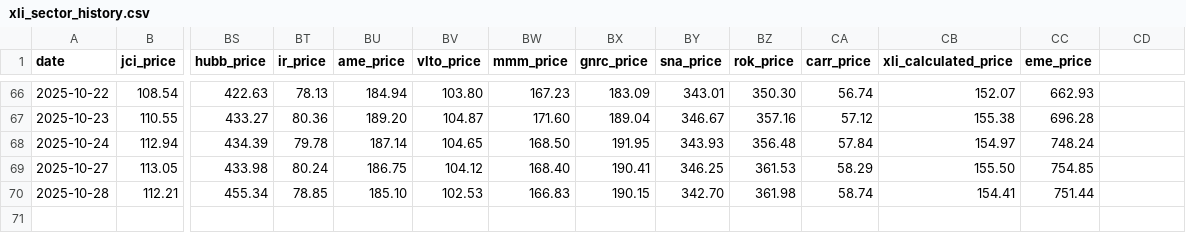
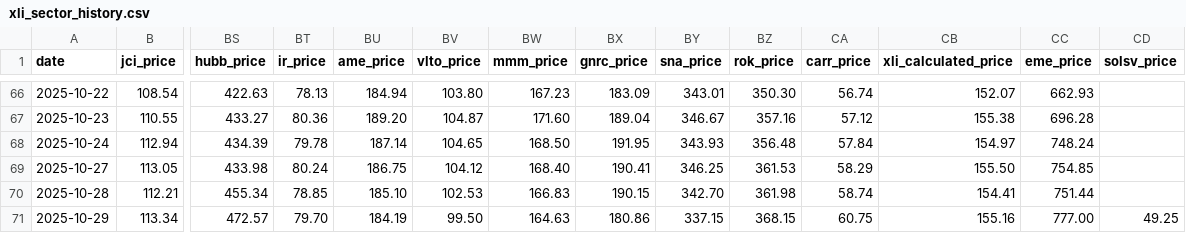
Before and after one commit to nathancoliver/stock-data-pipeline, a CSV file: data/xli_sector_history.csv, drawn as a sheet; only a part is shown, gaps mark what is left out; rows hold the shown columns only; the diff names each change by its address in the sheet, - before the commit and + after, or states it on an @@ line.

```diff
--- a/data/xli_sector_history.csv
+++ b/data/xli_sector_history.csv
-CD1: (empty)
+CD1: solsv_price
+row 71: 2025-10-29 | 113.34 | 472.57 | 79.70 | 184.19 | 99.50 | 164.63 | 180.86 | 337.15 | 368.15 | 60.75 | 155.16 | 777.00 | 49.25
```
Also changed, not shown: data/xlf_sector_history.csv, data/xlf_shares.csv, 22 other files.
